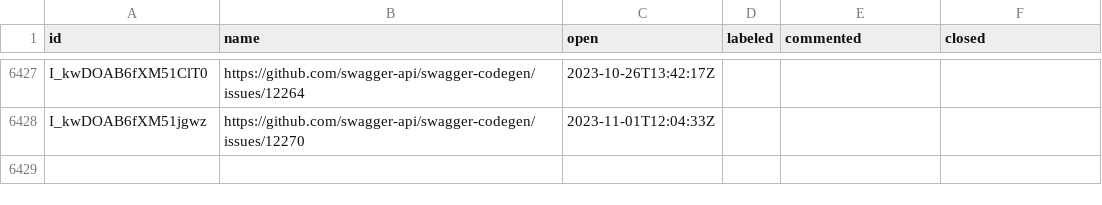
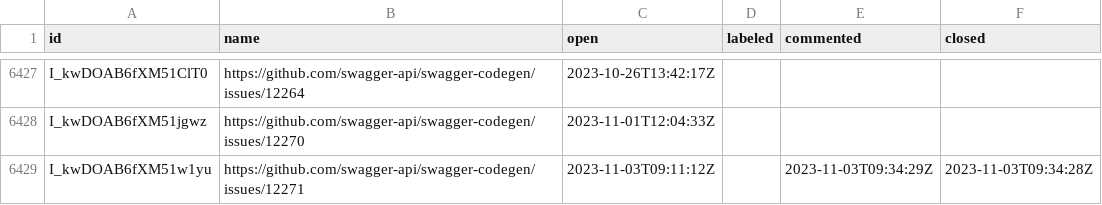
Before and after one commit to SmartBear/swagger-oselvar-metrics, a CSV file: data/swagger-api/swagger-codegen/issues.csv, drawn as a sheet; only a part is shown, gaps mark what is left out; the diff names each change by its address in the sheet, - before the commit and + after, or states it on an @@ line.

```diff
--- a/data/swagger-api/swagger-codegen/issues.csv
+++ b/data/swagger-api/swagger-codegen/issues.csv
+row 6429: I_kwDOAB6fXM51w1yu | https://github.com/swagger-api/swagger-codegen/issues/12271 | 2023-11-03T09:11:12Z |  | 2023-11-03T09:34:29Z | 2023-11-03T09:34:28Z
```
Also changed, not shown: data/swagger-api/swagger-core/issues.csv, data/swagger-api/swagger-js/pullRequests.csv.
